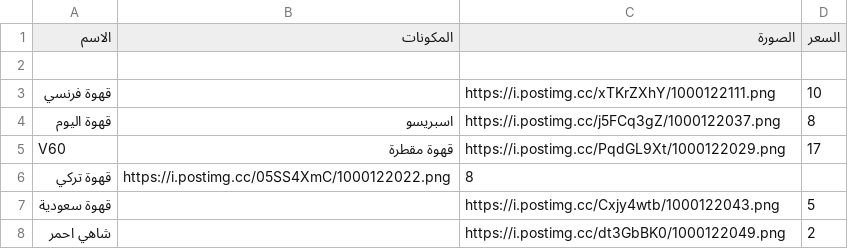
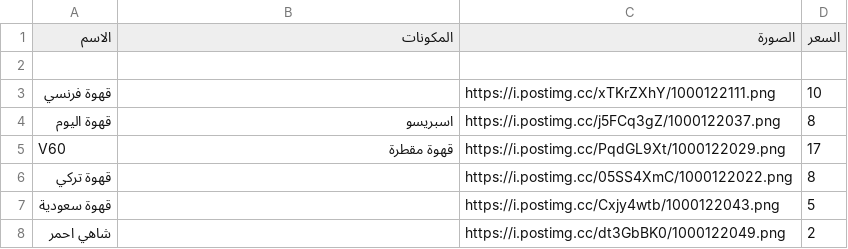
Before and after one commit to barnaf/Ma-coffe, a CSV file: menu.csv, drawn as a sheet; only a part is shown.

Commit message:
Update menu.csv

```diff
--- a/menu.csv
+++ b/menu.csv
@@ -5,3 +5,3 @@
 V60,قهوة مقطرة,https://i.postimg.cc/PqdGL9Xt/1000122029.png,17
-قهوة تركي   ,https://i.postimg.cc/05SS4XmC/1000122022.png,8
+قهوة تركي,,https://i.postimg.cc/05SS4XmC/1000122022.png,8,,
 قهوة سعودية,,https://i.postimg.cc/Cxjy4wtb/1000122043.png,5,,
```
